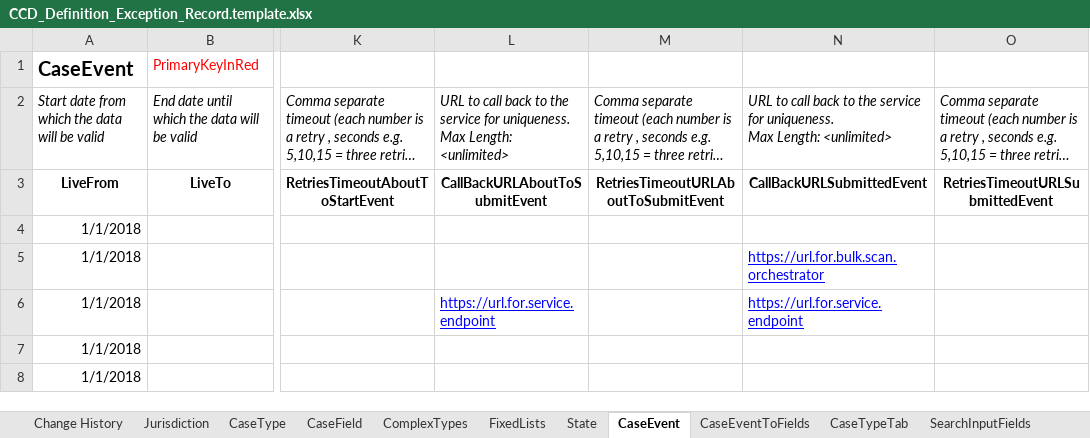
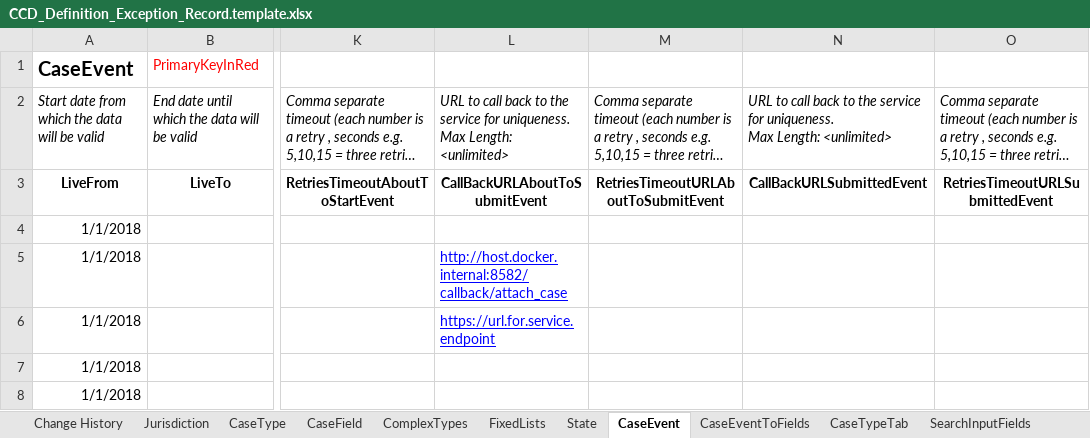
Before and after one commit to hmcts/bulk-scan-shared-infrastructure, an Excel workbook: docker/ccd-definition-import/data/CCD_Definition_Exception_Record.template.xlsx, sheet CaseEvent, drawn as a sheet; only a part is shown, gaps mark what is left out; long unchanged cells end in …; values as stored, in another font and other column widths than the file's, no borders; the diff names each change by its address in the sheet, - before the commit and + after, or states it on an @@ line.

Commit message:
added the callback urls

```diff
--- a/docker/ccd-definition-import/data/CCD_Definition_Exception_Record.template.xlsx (sheet CaseEvent)
+++ b/docker/ccd-definition-import/data/CCD_Definition_Exception_Record.template.xlsx (sheet CaseEvent)
-L5: (empty)
+L5: http://host.docker.internal:8582/callback/attach_case
-N5: https://url.for.bulk.scan.orchestrator
+N5: (empty)
-N6: https://url.for.service.endpoint
+N6: (empty)
```
